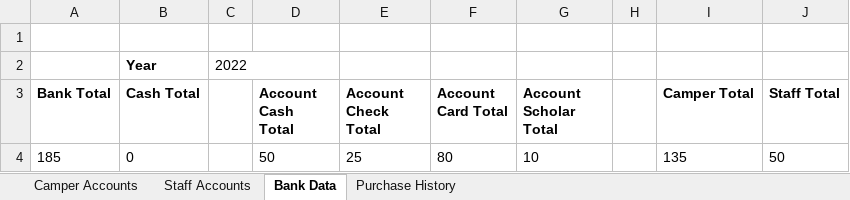
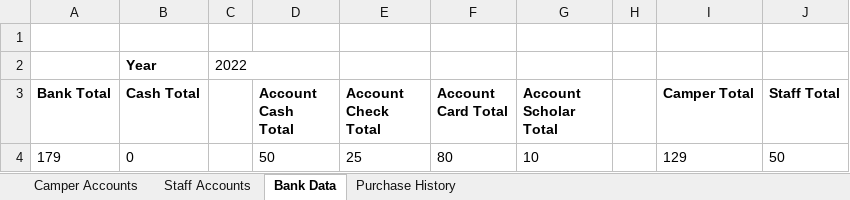
Before and after one commit to Vaanyic-CMR/Snack-Shack-Management-System, an Excel workbook: SS_Admin/databases/reports/2022_trekker-report.xlsx, sheet Bank Data, drawn as a sheet; values as stored, in another font and other column widths than the file's, no borders; the diff names each change by its address in the sheet, - before the commit and + after, or states it on an @@ line.

```diff
--- a/SS_Admin/databases/reports/2022_trekker-report.xlsx (sheet Bank Data)
+++ b/SS_Admin/databases/reports/2022_trekker-report.xlsx (sheet Bank Data)
-A4 (Bank Total): 185
+A4 (Bank Total): 179
-I4 (Camper Total): 135
+I4 (Camper Total): 129
```
Also changed, not shown: sheet Purchase History, sheet Camper Accounts, 15 other files.
